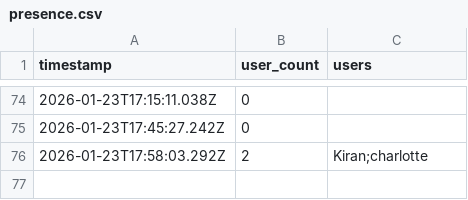
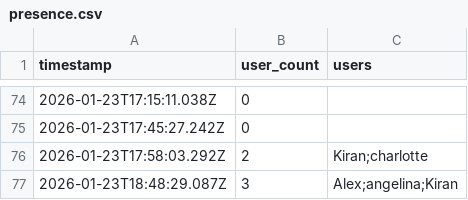
Before and after one commit to AlexDial624/cukcoo-leaderboard, a CSV file: data/presence.csv, drawn as a sheet; only a part is shown, gaps mark what is left out.

```diff
--- a/data/presence.csv
+++ b/data/presence.csv
@@ -76 +76,2 @@ timestamp,user_count,users
 2026-01-23T17:58:03.292Z,2,"Kiran;charlotte"
+2026-01-23T18:48:29.087Z,3,"Alex;angelina;Kiran"
```
Also changed, not shown: data/activities.csv, data/snapshots.csv, 3 other files.
